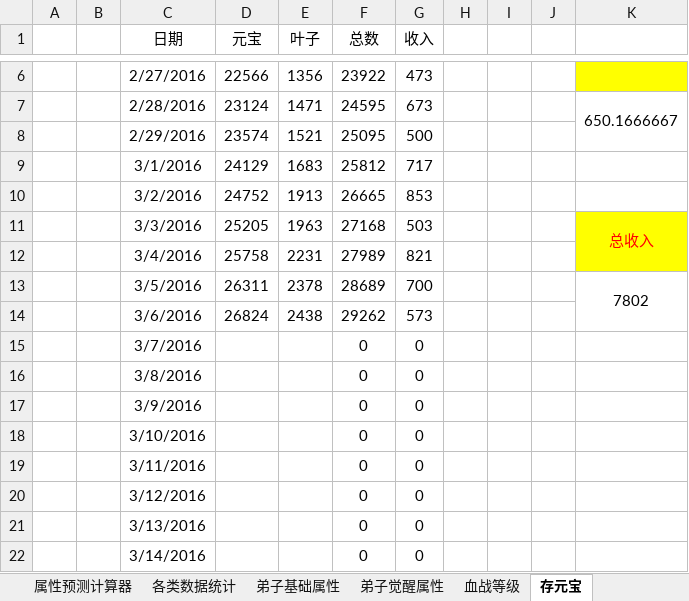
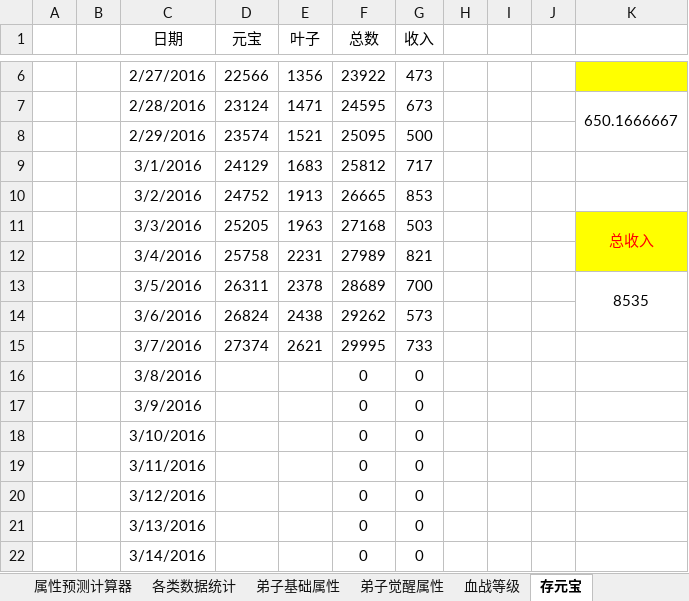
Before and after one commit to JayZeeWen/Game-Tool, an Excel workbook: 血战、洗髓计算器V1.72（添加减伤、香香）.xlsx, sheet 存元宝, drawn as a sheet; only a part is shown, gaps mark what is left out; values as stored, in another font and other column widths than the file's, no borders; removed rows and columns are numbered as before the commit, all else as after; the diff names each change by its address in the sheet, - before the commit and + after, or states it on an @@ line.

Commit message:
Signed-off-by: JayZeeWen <562230790@qq.com>

```diff
--- a/血战、洗髓计算器V1.72（添加减伤、香香）.xlsx (sheet 存元宝)
+++ b/血战、洗髓计算器V1.72（添加减伤、香香）.xlsx (sheet 存元宝)
-K13: 7802
+K13: 8535
-row 15:  |  | 3/7/2016 |  |  | 0 | 0
+row 15:  |  | 3/7/2016 | 27374 | 2621 | 29995 | 733
```
